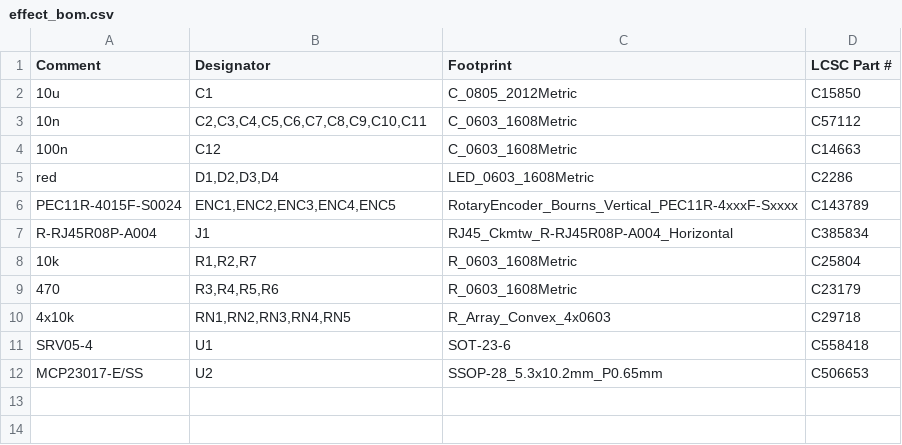
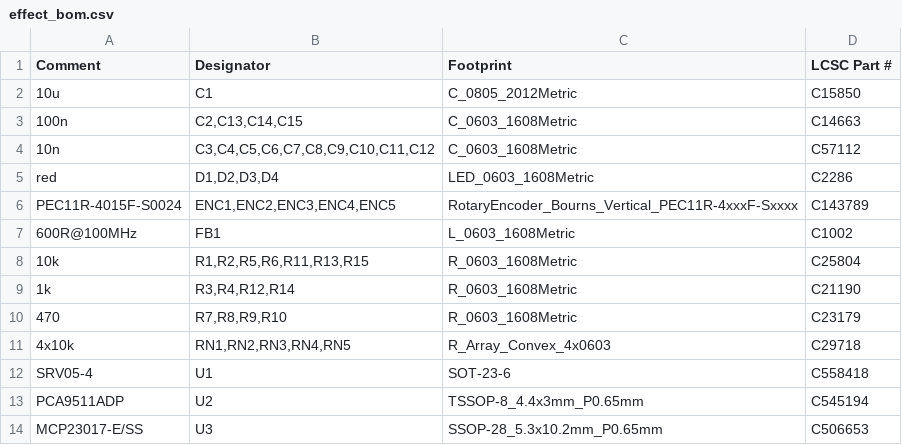
Before and after one commit to pkesso/ythr_pcb, a CSV file: effect/effect_bom.csv, drawn as a sheet.

```diff
--- a/effect/effect_bom.csv
+++ b/effect/effect_bom.csv
@@ -2,11 +2,13 @@ Comment,Designator,Footprint,LCSC Part #
 10u,C1,C_0805_2012Metric,C15850
-10n,"C2,C3,C4,C5,C6,C7,C8,C9,C10,C11",C_0603_1608Metric,C57112
-100n,C12,C_0603_1608Metric,C14663
+100n,"C2,C13,C14,C15",C_0603_1608Metric,C14663
+10n,"C3,C4,C5,C6,C7,C8,C9,C10,C11,C12",C_0603_1608Metric,C57112
 red,"D1,D2,D3,D4",LED_0603_1608Metric,C2286
 PEC11R-4015F-S0024,"ENC1,ENC2,ENC3,ENC4,ENC5",RotaryEncoder_Bourns_Vertical_PEC11R-4xxxF-Sxxxx,C143789
-R-RJ45R08P-A004,J1,RJ45_Ckmtw_R-RJ45R08P-A004_Horizontal,C385834
-10k,"R1,R2,R7",R_0603_1608Metric,C25804
-470,"R3,R4,R5,R6",R_0603_1608Metric,C23179
+600R@100MHz,FB1,L_0603_1608Metric,C1002
+10k,"R1,R2,R5,R6,R11,R13,R15",R_0603_1608Metric,C25804
+1k,"R3,R4,R12,R14",R_0603_1608Metric,C21190
+470,"R7,R8,R9,R10",R_0603_1608Metric,C23179
 4x10k,"RN1,RN2,RN3,RN4,RN5",R_Array_Convex_4x0603,C29718
 SRV05-4,U1,SOT-23-6,C558418
-MCP23017-E/SS,U2,SSOP-28_5.3x10.2mm_P0.65mm,C506653
+PCA9511ADP,U2,TSSOP-8_4.4x3mm_P0.65mm,C545194
+MCP23017-E/SS,U3,SSOP-28_5.3x10.2mm_P0.65mm,C506653
```
Also changed, not shown: effect/effect_cpl.csv, 25 other files.
